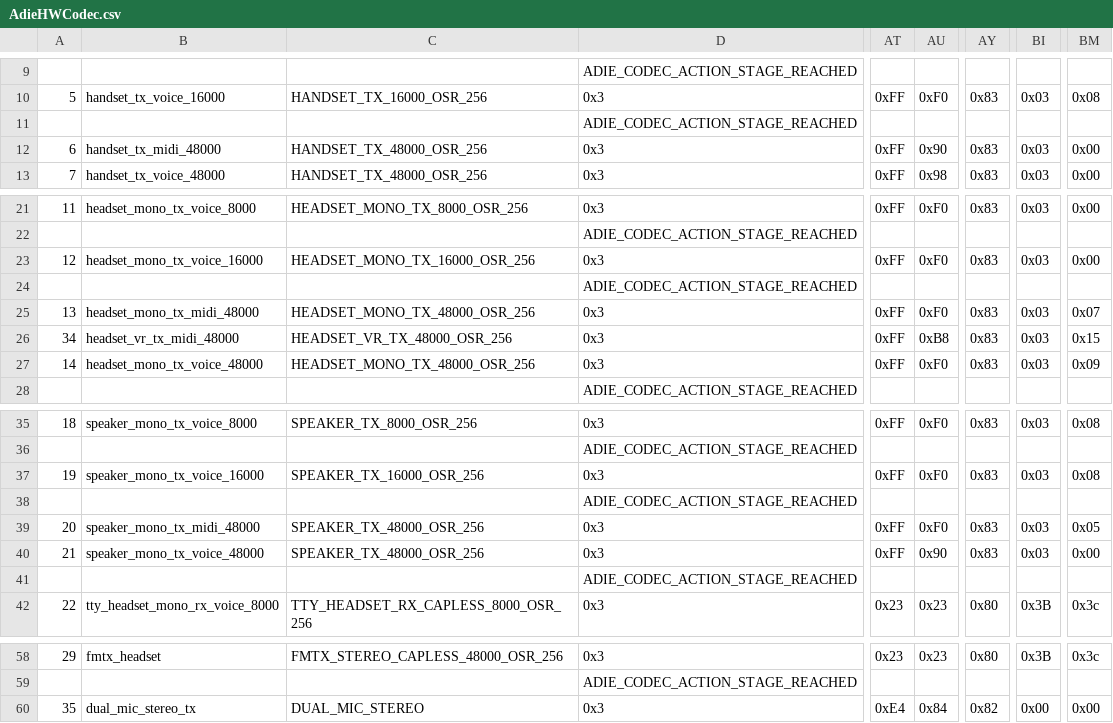
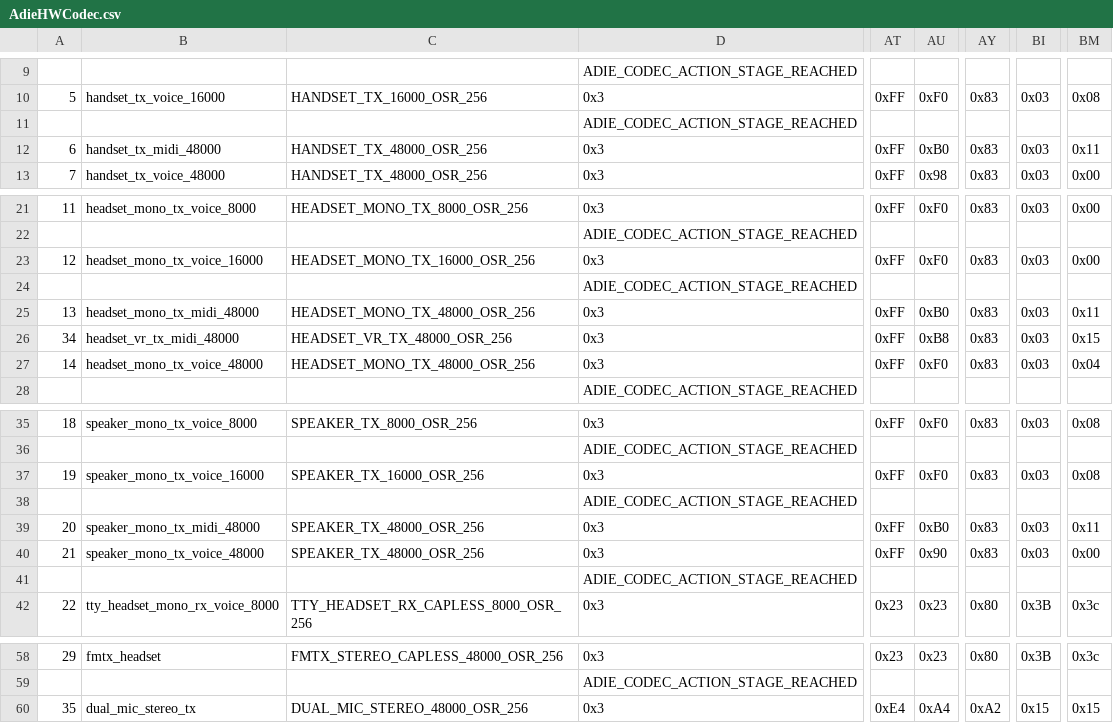
Before and after one commit to CyanogenMod/android_device_htc_vivo, a CSV file: dsp/AdieHWCodec.csv, drawn as a sheet; only a part is shown, gaps mark what is left out; the diff names each change by its address in the sheet, - before the commit and + after, or states it on an @@ line.

```diff
--- a/dsp/AdieHWCodec.csv
+++ b/dsp/AdieHWCodec.csv
-AU12: 0x90
+AU12: 0xB0
-BM12: 0x00
+BM12: 0x11
-AU25: 0xF0
+AU25: 0xB0
-BM25: 0x07
+BM25: 0x11
-BM27: 0x09
+BM27: 0x04
-AU39: 0xF0
+AU39: 0xB0
-BM39: 0x05
+BM39: 0x11
-C60: DUAL_MIC_STEREO
+C60: DUAL_MIC_STEREO_48000_OSR_256
-AU60: 0x84
+AU60: 0xA4
-AY60: 0x82
+AY60: 0xA2
-BI60: 0x00
+BI60: 0x15
-BM60: 0x00
+BM60: 0x15
```
Also changed, not shown: dsp/AIC3254_REG_DualMicXB.csv, 32 other files.
